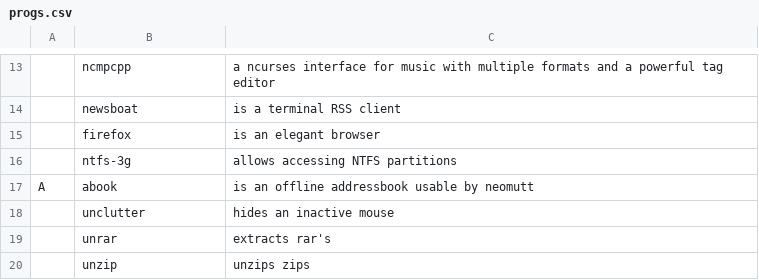
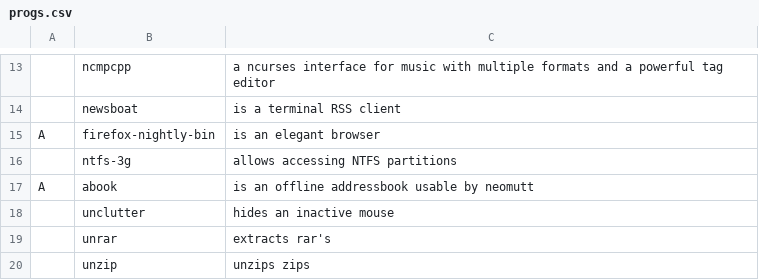
Before and after one commit to wc7086/CARBS, a CSV file: progs.csv, drawn as a sheet; only a part is shown, gaps mark what is left out.

Commit message:
progs.csv: Replace firefox with firefox-nightly

```diff
--- a/progs.csv
+++ b/progs.csv
@@ -14,3 +14,3 @@
 ,newsboat,"is a terminal RSS client"
-,firefox,"is an elegant browser"
+A,firefox-nightly-bin,"is an elegant browser"
 ,ntfs-3g,"allows accessing NTFS partitions"
```
